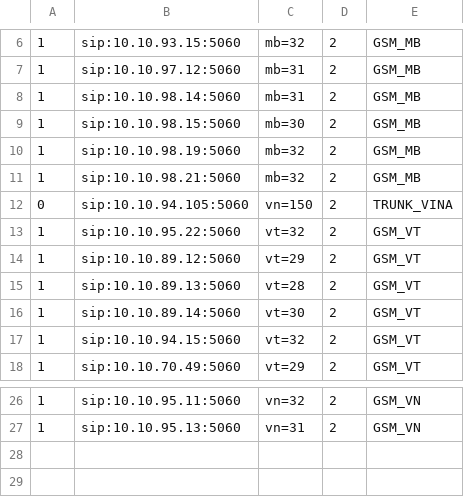
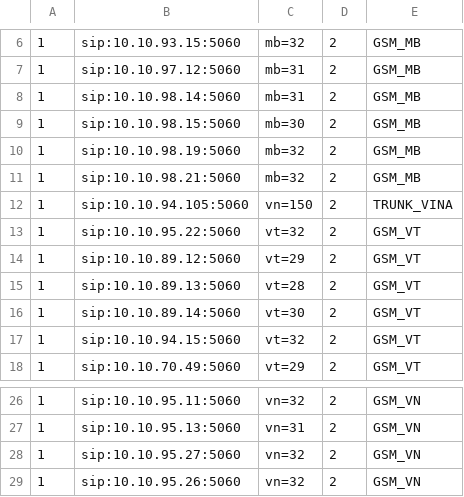
Before and after one commit to devops-itcs/CONFIG-CHANNEL-VPB-MAIN, a CSV file: gsm.csv, drawn as a sheet; only a part is shown, gaps mark what is left out.

Commit message:
Create gsm.csv

```diff
--- a/gsm.csv
+++ b/gsm.csv
@@ -11,3 +11,3 @@
 1,sip:10.10.98.21:5060,mb=32,2,GSM_MB
-0,sip:10.10.94.105:5060,vn=150,2,TRUNK_VINA
+1,sip:10.10.94.105:5060,vn=150,2,TRUNK_VINA
 1,sip:10.10.95.22:5060,vt=32,2,GSM_VT
@@ -27 +27,3 @@
 1,sip:10.10.95.13:5060,vn=31,2,GSM_VN
+1,sip:10.10.95.27:5060,vn=32,2,GSM_VN
+1,sip:10.10.95.26:5060,vn=32,2,GSM_VN
```
